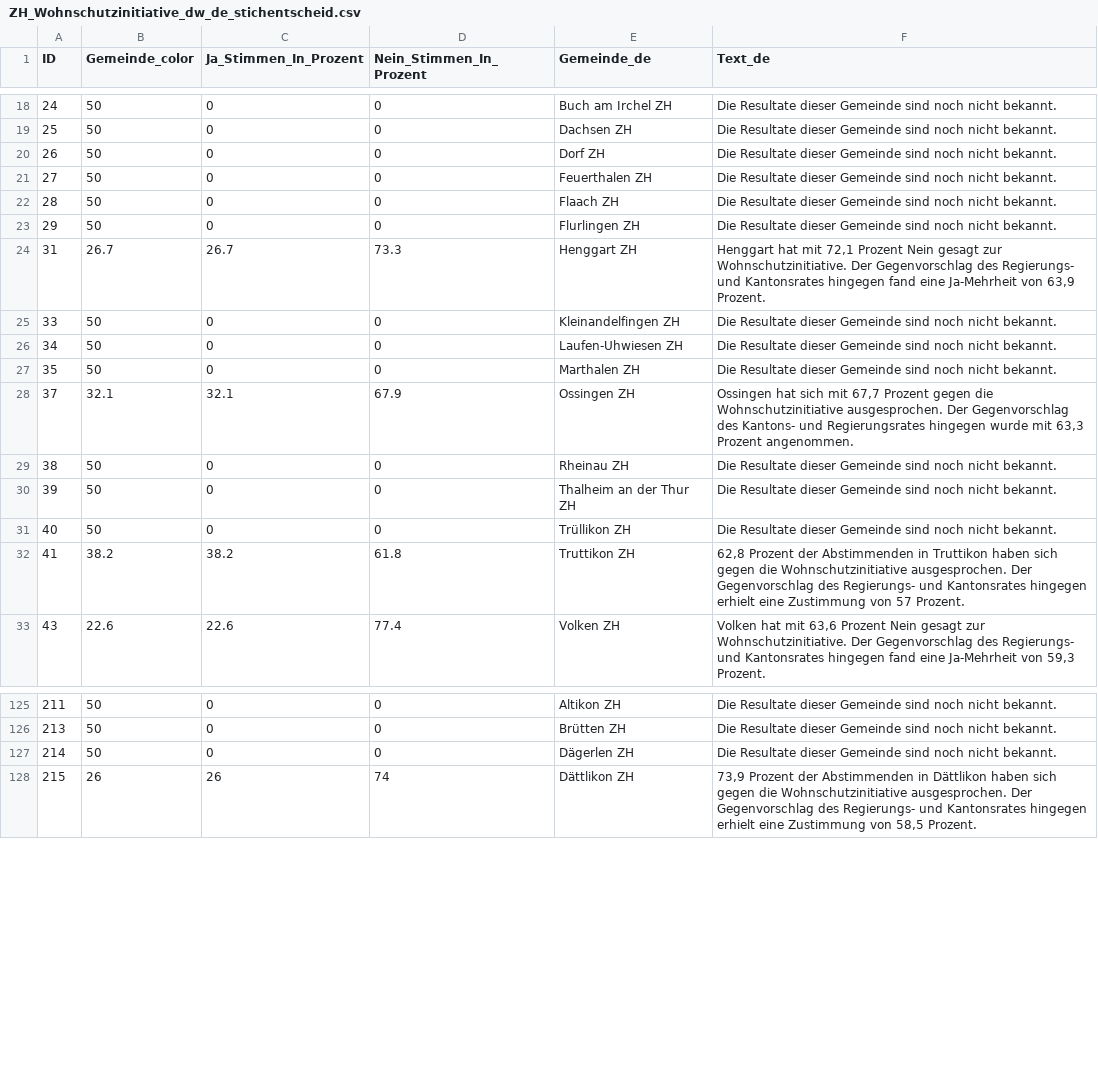
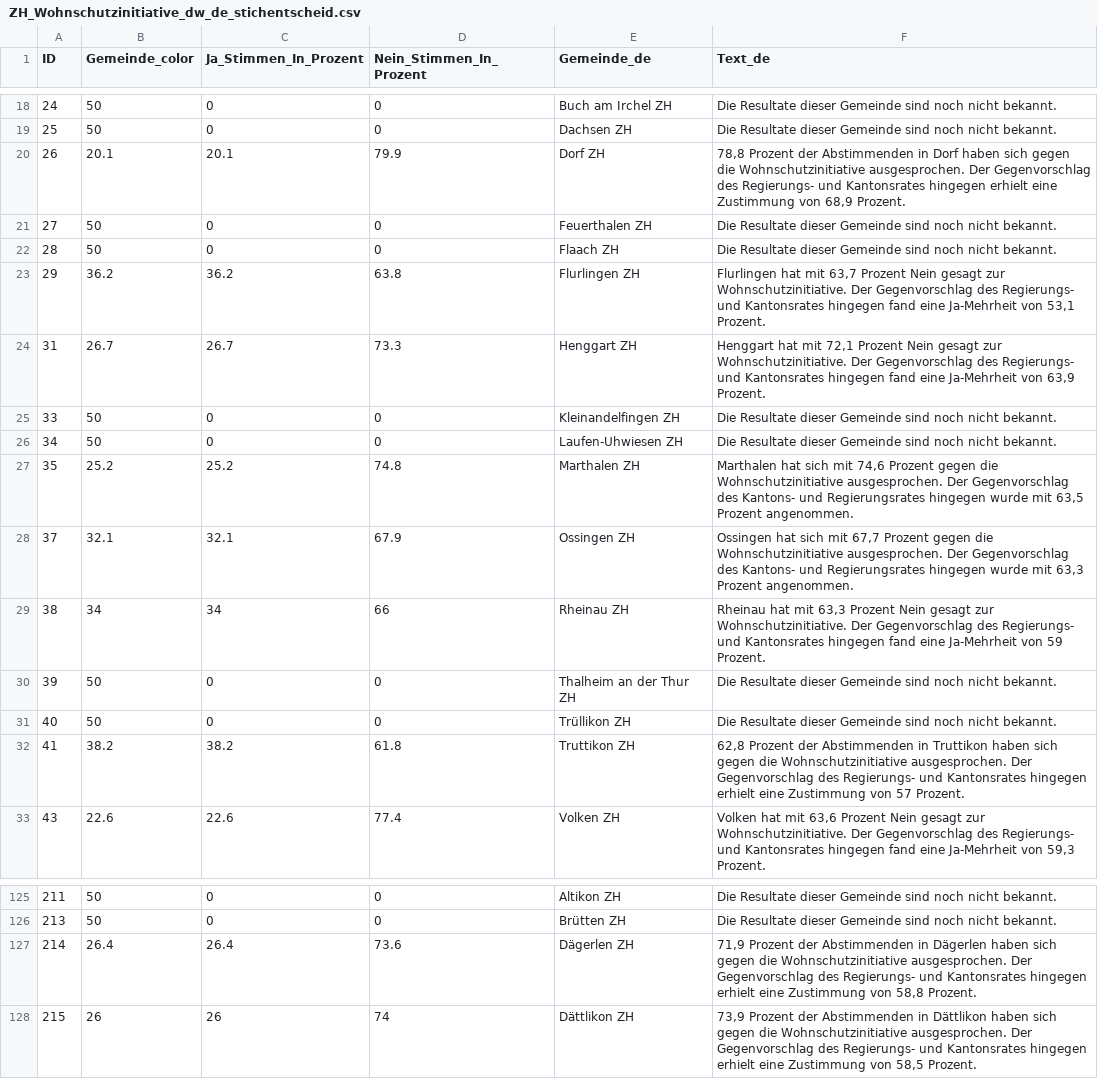
Before and after one commit to awp-finanznachrichten/lena_juni2026, a CSV file: Output_Cantons/ZH_Wohnschutzinitiative_dw_de_stichentscheid.csv, drawn as a sheet; only a part is shown, gaps mark what is left out.

```diff
--- a/Output_Cantons/ZH_Wohnschutzinitiative_dw_de_stichentscheid.csv
+++ b/Output_Cantons/ZH_Wohnschutzinitiative_dw_de_stichentscheid.csv
@@ -19,6 +19,6 @@
 25,50,0,0,"Dachsen ZH","Die Resultate dieser Gemeinde sind noch nicht bekannt."
-26,50,0,0,"Dorf ZH","Die Resultate dieser Gemeinde sind noch nicht bekannt."
+26,20.1,20.1,79.9,"Dorf ZH","78,8 Prozent der Abstimmenden in Dorf haben sich gegen die Wohnschutzinitiative ausgesprochen. Der Gegenvorschlag des Regierungs- und Kantonsrates hingegen erhielt eine Zustimmung von 68,9 Prozent."
 27,50,0,0,"Feuerthalen ZH","Die Resultate dieser Gemeinde sind noch nicht bekannt."
 28,50,0,0,"Flaach ZH","Die Resultate dieser Gemeinde sind noch nicht bekannt."
-29,50,0,0,"Flurlingen ZH","Die Resultate dieser Gemeinde sind noch nicht bekannt."
+29,36.2,36.2,63.8,"Flurlingen ZH","Flurlingen hat mit 63,7 Prozent Nein gesagt zur Wohnschutzinitiative. Der Gegenvorschlag des Regierungs- und Kantonsrates hingegen fand eine Ja-Mehrheit von 53,1 Prozent."
 31,26.7,26.7,73.3,"Henggart ZH","Henggart hat mit 72,1 Prozent Nein gesagt zur Wohnschutzinitiative. Der Gegenvorschlag des Regierungs- und Kantonsrates hingegen fand eine Ja-Mehrheit von 63,9 Prozent."
@@ -26,5 +26,5 @@
 34,50,0,0,"Laufen-Uhwiesen ZH","Die Resultate dieser Gemeinde sind noch nicht bekannt."
-35,50,0,0,"Marthalen ZH","Die Resultate dieser Gemeinde sind noch nicht bekannt."
+35,25.2,25.2,74.8,"Marthalen ZH","Marthalen hat sich mit 74,6 Prozent gegen die Wohnschutzinitiative ausgesprochen. Der Gegenvorschlag des Kantons- und Regierungsrates hingegen wurde mit 63,5 Prozent angenommen."
 37,32.1,32.1,67.9,"Ossingen ZH","Ossingen hat sich mit 67,7 Prozent gegen die Wohnschutzinitiative ausgesprochen. Der Gegenvorschlag des Kantons- und Regierungsrates hingegen wurde mit 63,3 Prozent angenommen."
-38,50,0,0,"Rheinau ZH","Die Resultate dieser Gemeinde sind noch nicht bekannt."
+38,34,34,66,"Rheinau ZH","Rheinau hat mit 63,3 Prozent Nein gesagt zur Wohnschutzinitiative. Der Gegenvorschlag des Regierungs- und Kantonsrates hingegen fand eine Ja-Mehrheit von 59 Prozent."
 39,50,0,0,"Thalheim an der Thur ZH","Die Resultate dieser Gemeinde sind noch nicht bekannt."
@@ -126,3 +126,3 @@
 213,50,0,0,"Brütten ZH","Die Resultate dieser Gemeinde sind noch nicht bekannt."
-214,50,0,0,"Dägerlen ZH","Die Resultate dieser Gemeinde sind noch nicht bekannt."
+214,26.4,26.4,73.6,"Dägerlen ZH","71,9 Prozent der Abstimmenden in Dägerlen haben sich gegen die Wohnschutzinitiative ausgesprochen. Der Gegenvorschlag des Regierungs- und Kantonsrates hingegen erhielt eine Zustimmung von 58,8 Prozent."
 215,26,26,74,"Dättlikon ZH","73,9 Prozent der Abstimmenden in Dättlikon haben sich gegen die Wohnschutzinitiative ausgesprochen. Der Gegenvorschlag des Regierungs- und Kantonsrates hingegen erhielt eine Zustimmung von 58,5 Prozent."
```
Also changed, not shown: Output_Cantons/ZH_Wohnschutzinitiative_dw_de_gegenvorschlag.csv, Output_Cantons/ZH_Wohnschutzinitiative_dw_de_initiative.csv, 28 other files.
